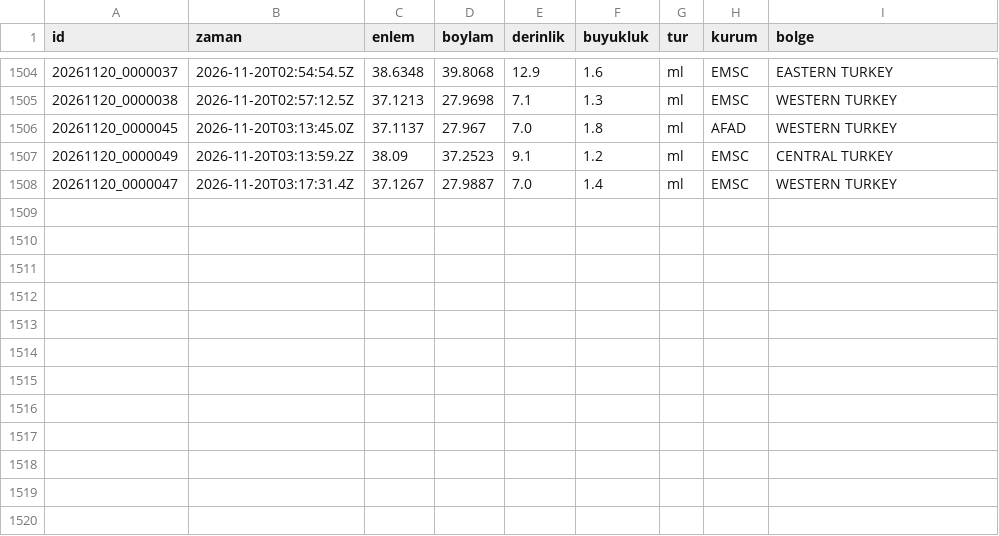
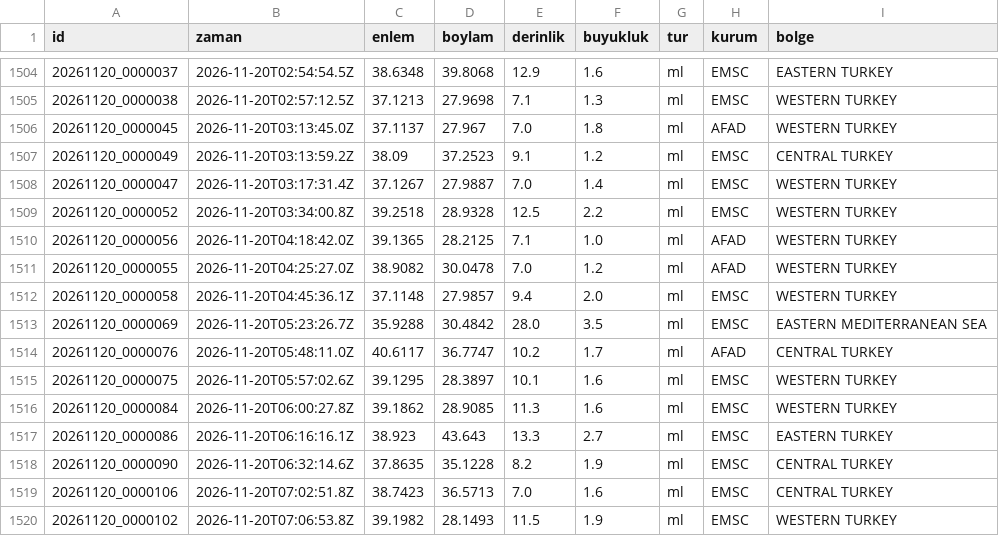
Before and after one commit to birtohum/turkiye-sallandi, a CSV file: veri/emsc/2026-11.csv, drawn as a sheet; only a part is shown, gaps mark what is left out.

```diff
--- a/veri/emsc/2026-11.csv
+++ b/veri/emsc/2026-11.csv
@@ -1508 +1508,13 @@ id,zaman,enlem,boylam,derinlik,buyukluk,tur,kurum,bolge
 20261120_0000047,2026-11-20T03:17:31.4Z,37.1267,27.9887,7.0,1.4,ml,EMSC,WESTERN TURKEY
+20261120_0000052,2026-11-20T03:34:00.8Z,39.2518,28.9328,12.5,2.2,ml,EMSC,WESTERN TURKEY
+20261120_0000056,2026-11-20T04:18:42.0Z,39.1365,28.2125,7.1,1.0,ml,AFAD,WESTERN TURKEY
+20261120_0000055,2026-11-20T04:25:27.0Z,38.9082,30.0478,7.0,1.2,ml,AFAD,WESTERN TURKEY
+20261120_0000058,2026-11-20T04:45:36.1Z,37.1148,27.9857,9.4,2.0,ml,EMSC,WESTERN TURKEY
+20261120_0000069,2026-11-20T05:23:26.7Z,35.9288,30.4842,28.0,3.5,ml,EMSC,EASTERN MEDITERRANEAN SEA
+20261120_0000076,2026-11-20T05:48:11.0Z,40.6117,36.7747,10.2,1.7,ml,AFAD,CENTRAL TURKEY
+20261120_0000075,2026-11-20T05:57:02.6Z,39.1295,28.3897,10.1,1.6,ml,EMSC,WESTERN TURKEY
+20261120_0000084,2026-11-20T06:00:27.8Z,39.1862,28.9085,11.3,1.6,ml,EMSC,WESTERN TURKEY
+20261120_0000086,2026-11-20T06:16:16.1Z,38.923,43.643,13.3,2.7,ml,EMSC,EASTERN TURKEY
+20261120_0000090,2026-11-20T06:32:14.6Z,37.8635,35.1228,8.2,1.9,ml,EMSC,CENTRAL TURKEY
+20261120_0000106,2026-11-20T07:02:51.8Z,38.7423,36.5713,7.0,1.6,ml,EMSC,CENTRAL TURKEY
+20261120_0000102,2026-11-20T07:06:53.8Z,39.1982,28.1493,11.5,1.9,ml,EMSC,WESTERN TURKEY
```
Also changed, not shown: 3 other files.
